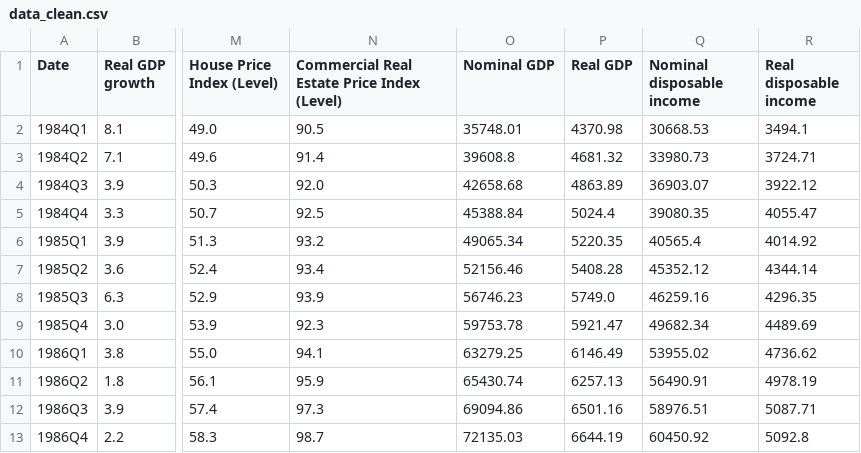
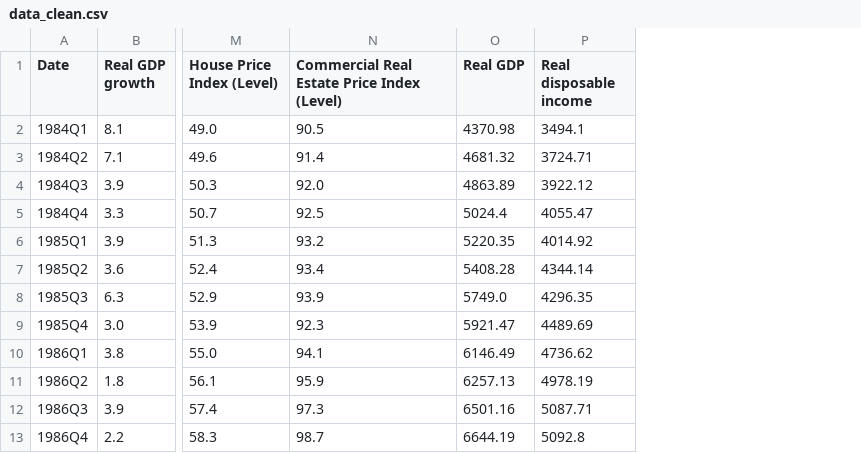
Before and after one commit to chinglung880218/Forecasting-Deposit-via-SARIMAX, a CSV file: cleaned_data/data_clean.csv, drawn as a sheet; only a part is shown, gaps mark what is left out; the diff names each change by its address in the sheet, - before the commit and + after, or states it on an @@ line.

```diff
--- a/cleaned_data/data_clean.csv
+++ b/cleaned_data/data_clean.csv
-column O (Nominal GDP), rows 2-13: 35748.01 | 39608.8 | 42658.68 | 45388.84 | 49065.34 | 52156.46 | 56746.23 | 59753.78 | 63279.25 | 65430.74 | 69094.86 | 72135.03
-column Q (Nominal disposable income), rows 2-13: 30668.53 | 33980.73 | 36903.07 | 39080.35 | 40565.4 | 45352.12 | 46259.16 | 49682.34 | 53955.02 | 56490.91 | 58976.51 | 60450.92
```
Also changed, not shown: cleaned_data/stress_basline.csv, cleaned_data/stress_exploratory_A.csv, 5 other files.
